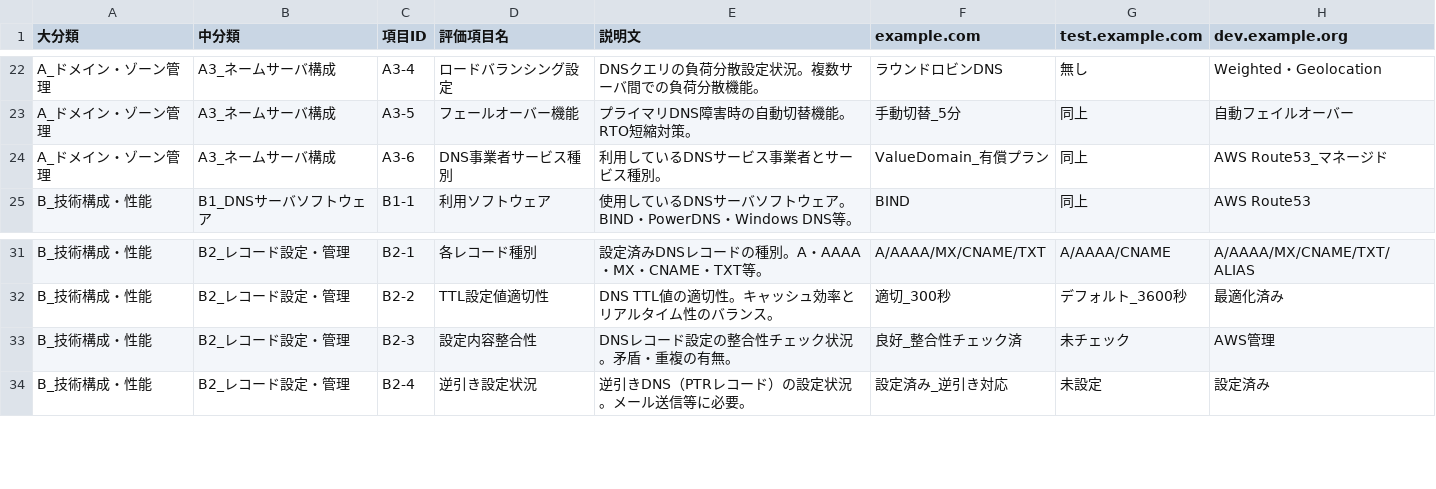
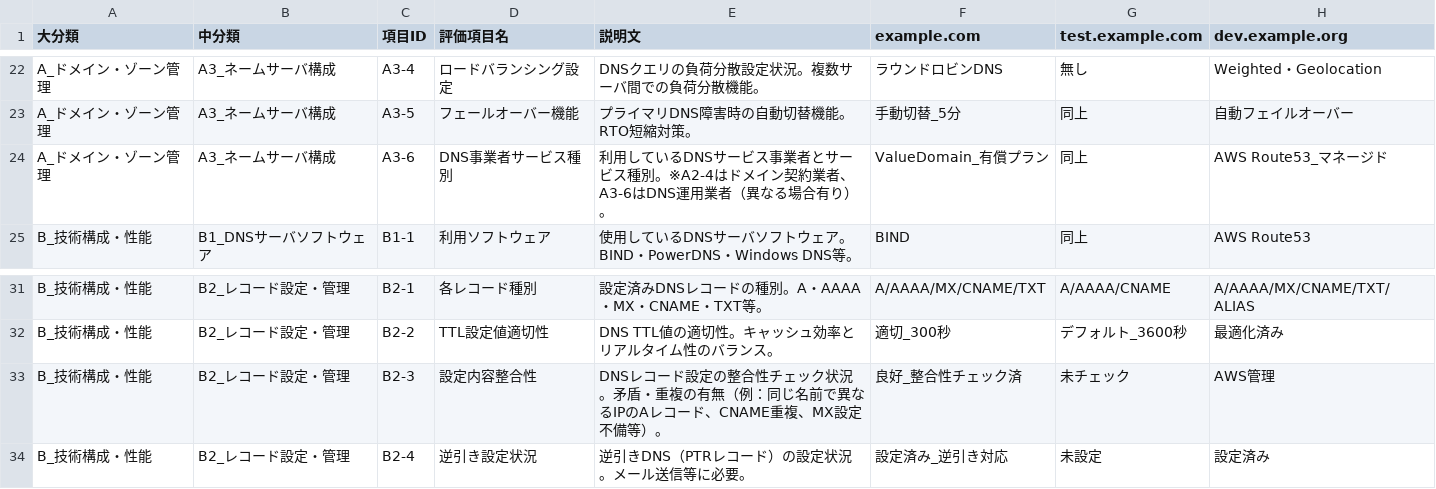
Before and after one commit to hijiri0404/claude2025, a CSV file: DNS_ドメイン管理_縦書き版.csv, drawn as a sheet; only a part is shown, gaps mark what is left out.

```diff
--- a/DNS_ドメイン管理_縦書き版.csv
+++ b/DNS_ドメイン管理_縦書き版.csv
@@ -23,3 +23,3 @@ A_ドメイン・ゾーン管理,A3_ネームサーバ構成,A3-4,ロードバ
 A_ドメイン・ゾーン管理,A3_ネームサーバ構成,A3-5,フェールオーバー機能,プライマリDNS障害時の自動切替機能。RTO短縮対策。,手動切替_5分,同上,自動フェイルオーバー
-A_ドメイン・ゾーン管理,A3_ネームサーバ構成,A3-6,DNS事業者サービス種別,利用しているDNSサービス事業者とサービス種別。,ValueDomain_有償プラン,同上,AWS Route53_マネージド
+A_ドメイン・ゾーン管理,A3_ネームサーバ構成,A3-6,DNS事業者サービス種別,利用しているDNSサービス事業者とサービス種別。※A2-4はドメイン契約業者、A3-6はDNS運用業者（異なる場合有り）。,ValueDomain_有償プラン,同上,AWS Route53_マネージド
 B_技術構成・性能,B1_DNSサーバソフトウェア,B1-1,利用ソフトウェア,使用しているDNSサーバソフトウェア。BIND・PowerDNS・Windows DNS等。,BIND,同上,AWS Route53
@@ -32,3 +32,3 @@ B_技術構成・性能,B2_レコード設定・管理,B2-1,各レコード種
 B_技術構成・性能,B2_レコード設定・管理,B2-2,TTL設定値適切性,DNS TTL値の適切性。キャッシュ効率とリアルタイム性のバランス。,適切_300秒,デフォルト_3600秒,最適化済み
-B_技術構成・性能,B2_レコード設定・管理,B2-3,設定内容整合性,DNSレコード設定の整合性チェック状況。矛盾・重複の有無。,良好_整合性チェック済,未チェック,AWS管理
+B_技術構成・性能,B2_レコード設定・管理,B2-3,設定内容整合性,DNSレコード設定の整合性チェック状況。矛盾・重複の有無（例：同じ名前で異なるIPのAレコード、CNAME重複、MX設定不備等）。,良好_整合性チェック済,未チェック,AWS管理
 B_技術構成・性能,B2_レコード設定・管理,B2-4,逆引き設定状況,逆引きDNS（PTRレコード）の設定状況。メール送信等に必要。,設定済み_逆引き対応,未設定,設定済み
```
